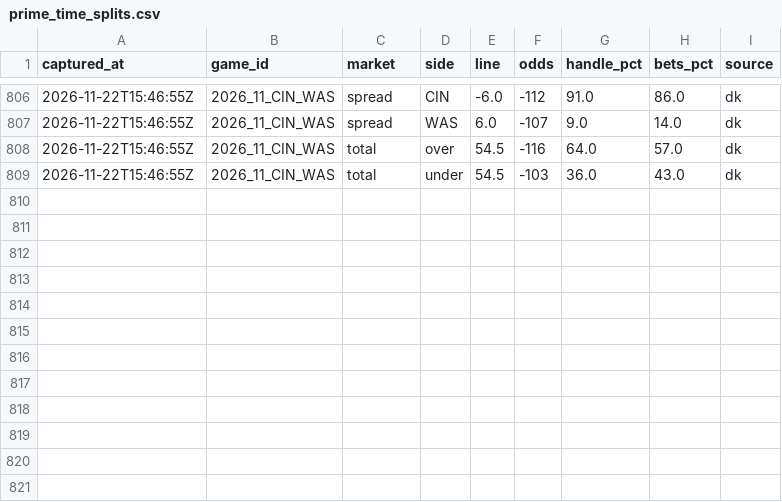
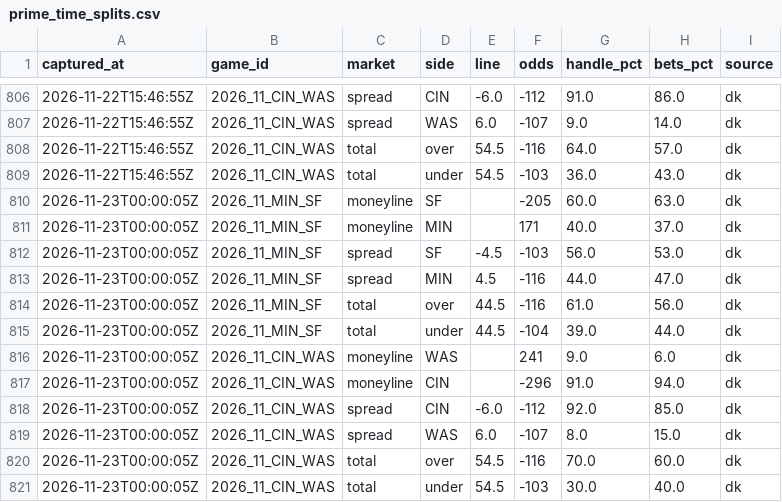
Before and after one commit to arinb44/NFLGamePredictorModel, a CSV file: reports/prime_time_splits.csv, drawn as a sheet; only a part is shown, gaps mark what is left out; the diff names each change by its address in the sheet, - before the commit and + after, or states it on an @@ line.

Commit message:
Prime-time betting splits 2026-11-22 19:00 EST

```diff
--- a/reports/prime_time_splits.csv
+++ b/reports/prime_time_splits.csv
+row 810: 2026-11-23T00:00:05Z | 2026_11_MIN_SF | moneyline | SF |  | -205 | 60.0 | 63.0 | dk
+row 811: 2026-11-23T00:00:05Z | 2026_11_MIN_SF | moneyline | MIN |  | 171 | 40.0 | 37.0 | dk
+row 812: 2026-11-23T00:00:05Z | 2026_11_MIN_SF | spread | SF | -4.5 | -103 | 56.0 | 53.0 | dk
+row 813: 2026-11-23T00:00:05Z | 2026_11_MIN_SF | spread | MIN | 4.5 | -116 | 44.0 | 47.0 | dk
+row 814: 2026-11-23T00:00:05Z | 2026_11_MIN_SF | total | over | 44.5 | -116 | 61.0 | 56.0 | dk
+row 815: 2026-11-23T00:00:05Z | 2026_11_MIN_SF | total | under | 44.5 | -104 | 39.0 | 44.0 | dk
+row 816: 2026-11-23T00:00:05Z | 2026_11_CIN_WAS | moneyline | WAS |  | 241 | 9.0 | 6.0 | dk
+row 817: 2026-11-23T00:00:05Z | 2026_11_CIN_WAS | moneyline | CIN |  | -296 | 91.0 | 94.0 | dk
+row 818: 2026-11-23T00:00:05Z | 2026_11_CIN_WAS | spread | CIN | -6.0 | -112 | 92.0 | 85.0 | dk
+row 819: 2026-11-23T00:00:05Z | 2026_11_CIN_WAS | spread | WAS | 6.0 | -107 | 8.0 | 15.0 | dk
+row 820: 2026-11-23T00:00:05Z | 2026_11_CIN_WAS | total | over | 54.5 | -116 | 70.0 | 60.0 | dk
+row 821: 2026-11-23T00:00:05Z | 2026_11_CIN_WAS | total | under | 54.5 | -103 | 30.0 | 40.0 | dk
```
